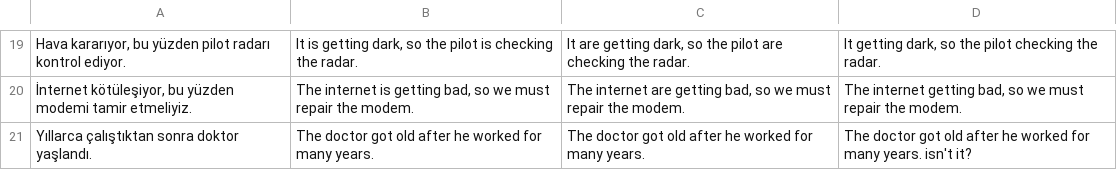
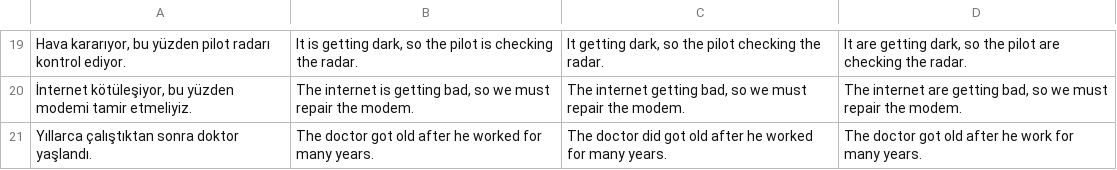
Before and after one commit to dogierez01/lingua-pahrmacia-interactive-lessons, a CSV file: lesson16.csv, drawn as a sheet; only a part is shown, gaps mark what is left out; the diff covers the shown part only; the diff names each change by its address in the sheet, - before the commit and + after, or states it on an @@ line.

```diff
--- a/lesson16.csv
+++ b/lesson16.csv
-C19: It are getting dark, so the pilot are checking the…
+C19: It getting dark, so the pilot checking the…
-D19: It getting dark, so the pilot checking the…
+D19: It are getting dark, so the pilot are checking the…
-C20: The internet are getting bad,…
+C20: The internet getting bad,…
-D20: The internet getting bad,…
+D20: The internet are getting bad,…
-C21: The doctor got old…
+C21: The doctor did got old…
-D21: …after he worked for many years. isn't it?
+D21: …after he work for many years.
```
Also changed, not shown: 1 added row, 1 removed row and 29 edited cells elsewhere in this file.
